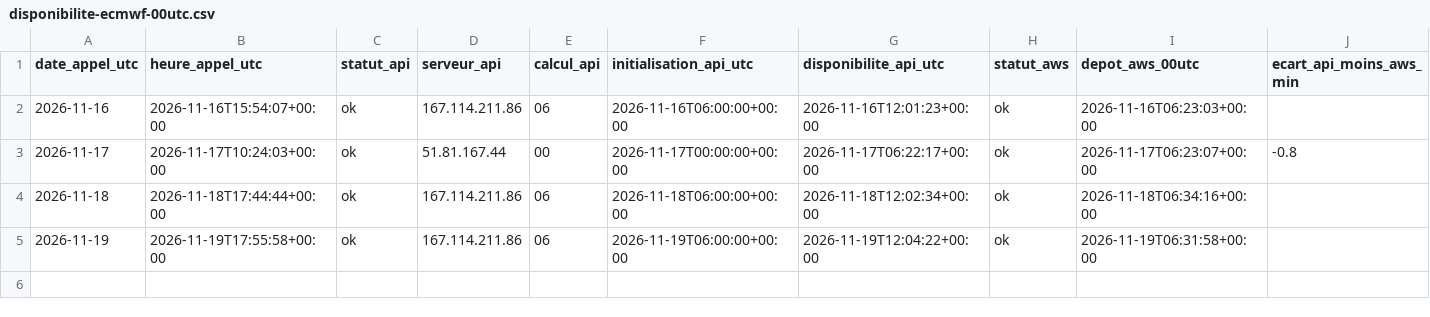
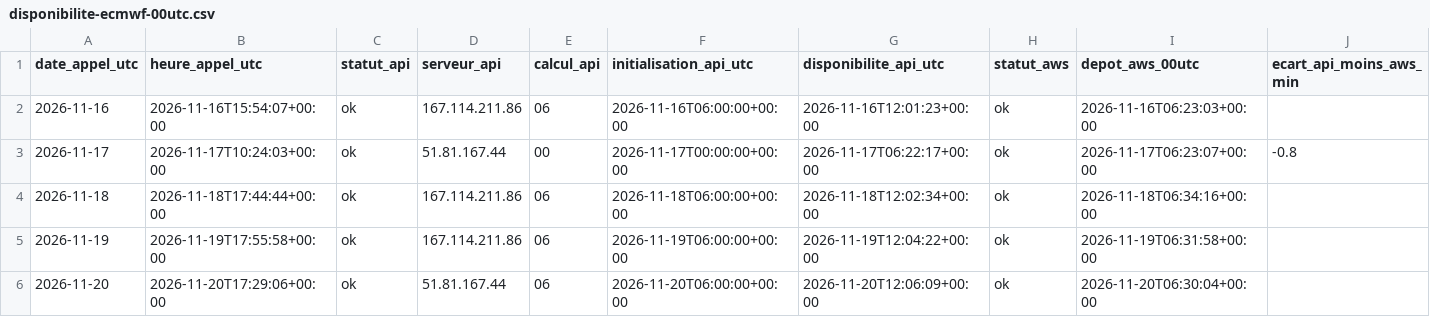
Before and after one commit to mangnathan/day-ahead-load, a CSV file: disponibilite-ecmwf-00utc.csv, drawn as a sheet; only a part is shown; rows hold the shown columns only; the diff names each change by its address in the sheet, - before the commit and + after, or states it on an @@ line.

```diff
--- a/disponibilite-ecmwf-00utc.csv
+++ b/disponibilite-ecmwf-00utc.csv
+row 6: 2026-11-20 | 2026-11-20T17:29:06+00:00 | ok | 51.81.167.44 | 06 | 2026-11-20T06:00:00+00:00 | 2026-11-20T12:06:09+00:00 | ok | 2026-11-20T06:30:04+00:00
```
